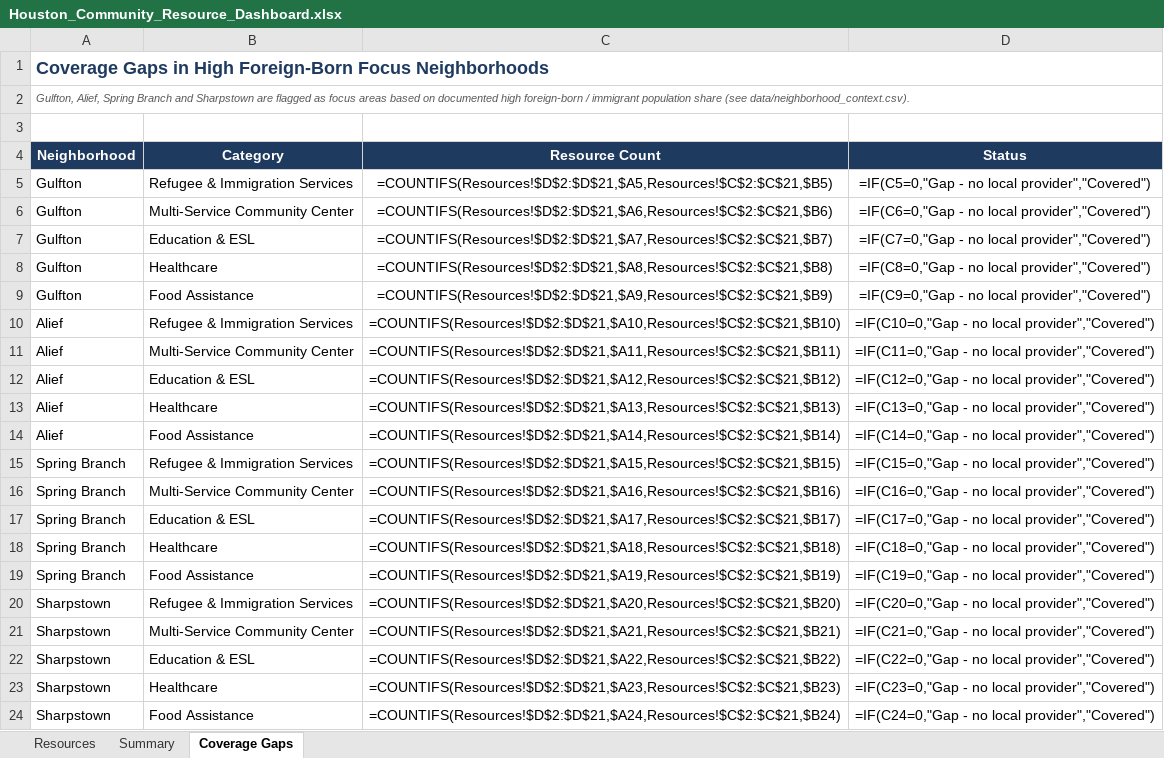
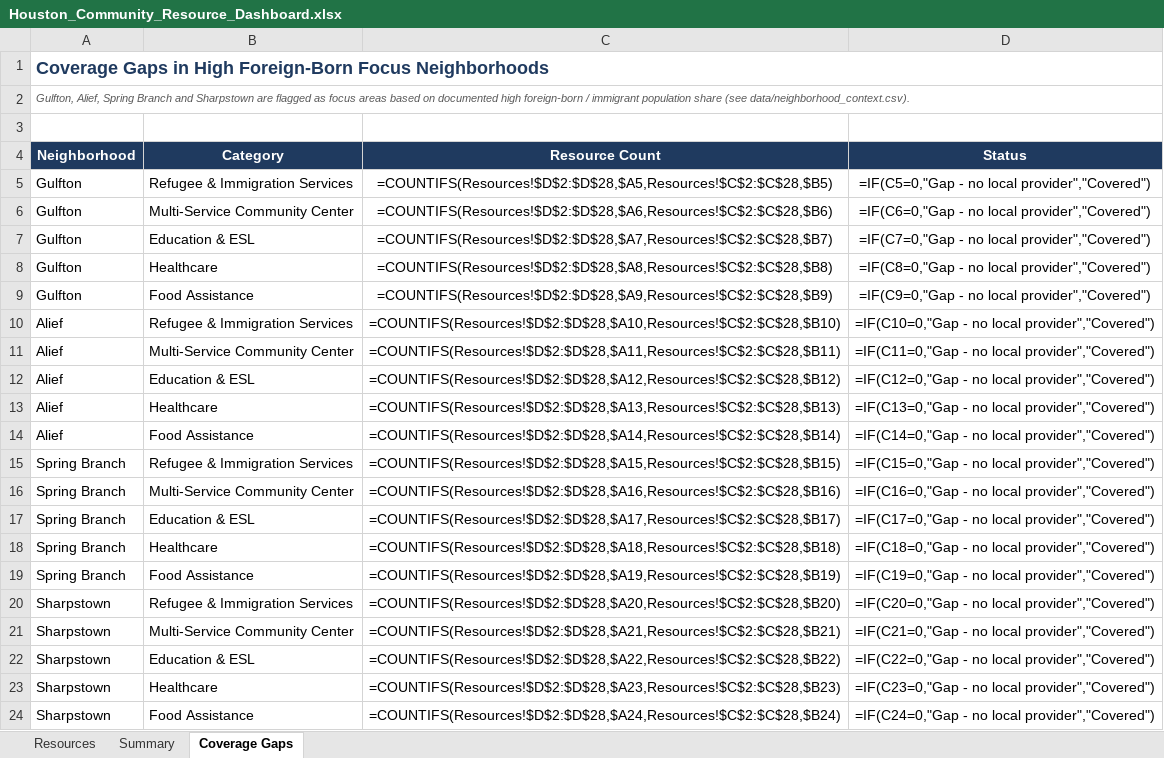
Before and after one commit to azzyray7-pixel/houston-community-resource-navigator, an Excel workbook: dashboard/Houston_Community_Resource_Dashboard.xlsx, sheet Coverage Gaps, drawn as a sheet; values as stored, in another font and other column widths than the file's, no borders; formulas without a stored value are shown as written; conditional formats not drawn; the diff names each change by its address in the sheet, - before the commit and + after, or states it on an @@ line.

```diff
--- a/dashboard/Houston_Community_Resource_Dashboard.xlsx (sheet Coverage Gaps)
+++ b/dashboard/Houston_Community_Resource_Dashboard.xlsx (sheet Coverage Gaps)
-C5 (Resource Count): =COUNTIFS(Resources!$D$2:$D$21,$A5,Resources!$C$2:$C$21,$B5)
+C5 (Resource Count): =COUNTIFS(Resources!$D$2:$D$28,$A5,Resources!$C$2:$C$28,$B5)
-C6 (Resource Count): =COUNTIFS(Resources!$D$2:$D$21,$A6,Resources!$C$2:$C$21,$B6)
+C6 (Resource Count): =COUNTIFS(Resources!$D$2:$D$28,$A6,Resources!$C$2:$C$28,$B6)
-C7 (Resource Count): =COUNTIFS(Resources!$D$2:$D$21,$A7,Resources!$C$2:$C$21,$B7)
+C7 (Resource Count): =COUNTIFS(Resources!$D$2:$D$28,$A7,Resources!$C$2:$C$28,$B7)
-C8 (Resource Count): =COUNTIFS(Resources!$D$2:$D$21,$A8,Resources!$C$2:$C$21,$B8)
+C8 (Resource Count): =COUNTIFS(Resources!$D$2:$D$28,$A8,Resources!$C$2:$C$28,$B8)
-C9 (Resource Count): =COUNTIFS(Resources!$D$2:$D$21,$A9,Resources!$C$2:$C$21,$B9)
+C9 (Resource Count): =COUNTIFS(Resources!$D$2:$D$28,$A9,Resources!$C$2:$C$28,$B9)
-C10 (Resource Count): =COUNTIFS(Resources!$D$2:$D$21,$A10,Resources!$C$2:$C$21,$B10)
+C10 (Resource Count): =COUNTIFS(Resources!$D$2:$D$28,$A10,Resources!$C$2:$C$28,$B10)
-C11 (Resource Count): =COUNTIFS(Resources!$D$2:$D$21,$A11,Resources!$C$2:$C$21,$B11)
+C11 (Resource Count): =COUNTIFS(Resources!$D$2:$D$28,$A11,Resources!$C$2:$C$28,$B11)
-C12 (Resource Count): =COUNTIFS(Resources!$D$2:$D$21,$A12,Resources!$C$2:$C$21,$B12)
+C12 (Resource Count): =COUNTIFS(Resources!$D$2:$D$28,$A12,Resources!$C$2:$C$28,$B12)
-C13 (Resource Count): =COUNTIFS(Resources!$D$2:$D$21,$A13,Resources!$C$2:$C$21,$B13)
+C13 (Resource Count): =COUNTIFS(Resources!$D$2:$D$28,$A13,Resources!$C$2:$C$28,$B13)
-C14 (Resource Count): =COUNTIFS(Resources!$D$2:$D$21,$A14,Resources!$C$2:$C$21,$B14)
+C14 (Resource Count): =COUNTIFS(Resources!$D$2:$D$28,$A14,Resources!$C$2:$C$28,$B14)
-C15 (Resource Count): =COUNTIFS(Resources!$D$2:$D$21,$A15,Resources!$C$2:$C$21,$B15)
+C15 (Resource Count): =COUNTIFS(Resources!$D$2:$D$28,$A15,Resources!$C$2:$C$28,$B15)
-C16 (Resource Count): =COUNTIFS(Resources!$D$2:$D$21,$A16,Resources!$C$2:$C$21,$B16)
+C16 (Resource Count): =COUNTIFS(Resources!$D$2:$D$28,$A16,Resources!$C$2:$C$28,$B16)
-C17 (Resource Count): =COUNTIFS(Resources!$D$2:$D$21,$A17,Resources!$C$2:$C$21,$B17)
+C17 (Resource Count): =COUNTIFS(Resources!$D$2:$D$28,$A17,Resources!$C$2:$C$28,$B17)
-C18 (Resource Count): =COUNTIFS(Resources!$D$2:$D$21,$A18,Resources!$C$2:$C$21,$B18)
+C18 (Resource Count): =COUNTIFS(Resources!$D$2:$D$28,$A18,Resources!$C$2:$C$28,$B18)
-C19 (Resource Count): =COUNTIFS(Resources!$D$2:$D$21,$A19,Resources!$C$2:$C$21,$B19)
+C19 (Resource Count): =COUNTIFS(Resources!$D$2:$D$28,$A19,Resources!$C$2:$C$28,$B19)
-C20 (Resource Count): =COUNTIFS(Resources!$D$2:$D$21,$A20,Resources!$C$2:$C$21,$B20)
+C20 (Resource Count): =COUNTIFS(Resources!$D$2:$D$28,$A20,Resources!$C$2:$C$28,$B20)
-C21 (Resource Count): =COUNTIFS(Resources!$D$2:$D$21,$A21,Resources!$C$2:$C$21,$B21)
+C21 (Resource Count): =COUNTIFS(Resources!$D$2:$D$28,$A21,Resources!$C$2:$C$28,$B21)
-C22 (Resource Count): =COUNTIFS(Resources!$D$2:$D$21,$A22,Resources!$C$2:$C$21,$B22)
+C22 (Resource Count): =COUNTIFS(Resources!$D$2:$D$28,$A22,Resources!$C$2:$C$28,$B22)
-C23 (Resource Count): =COUNTIFS(Resources!$D$2:$D$21,$A23,Resources!$C$2:$C$21,$B23)
+C23 (Resource Count): =COUNTIFS(Resources!$D$2:$D$28,$A23,Resources!$C$2:$C$28,$B23)
-C24 (Resource Count): =COUNTIFS(Resources!$D$2:$D$21,$A24,Resources!$C$2:$C$21,$B24)
+C24 (Resource Count): =COUNTIFS(Resources!$D$2:$D$28,$A24,Resources!$C$2:$C$28,$B24)
```
Also changed, not shown: sheet Summary, sheet Resources, charts or pictures, 13 other files.
